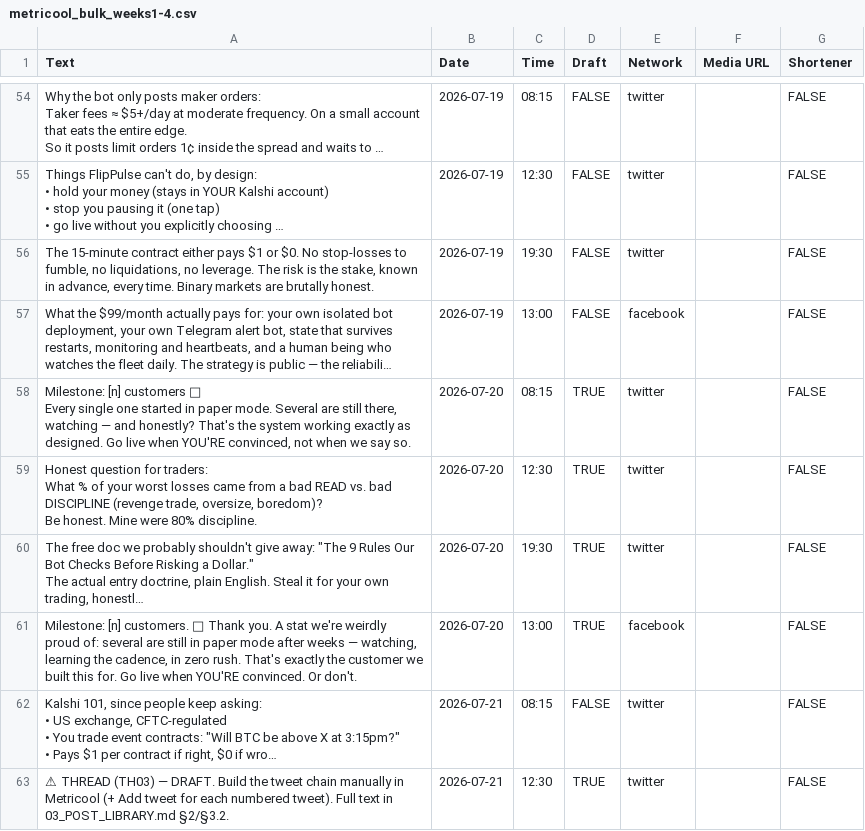
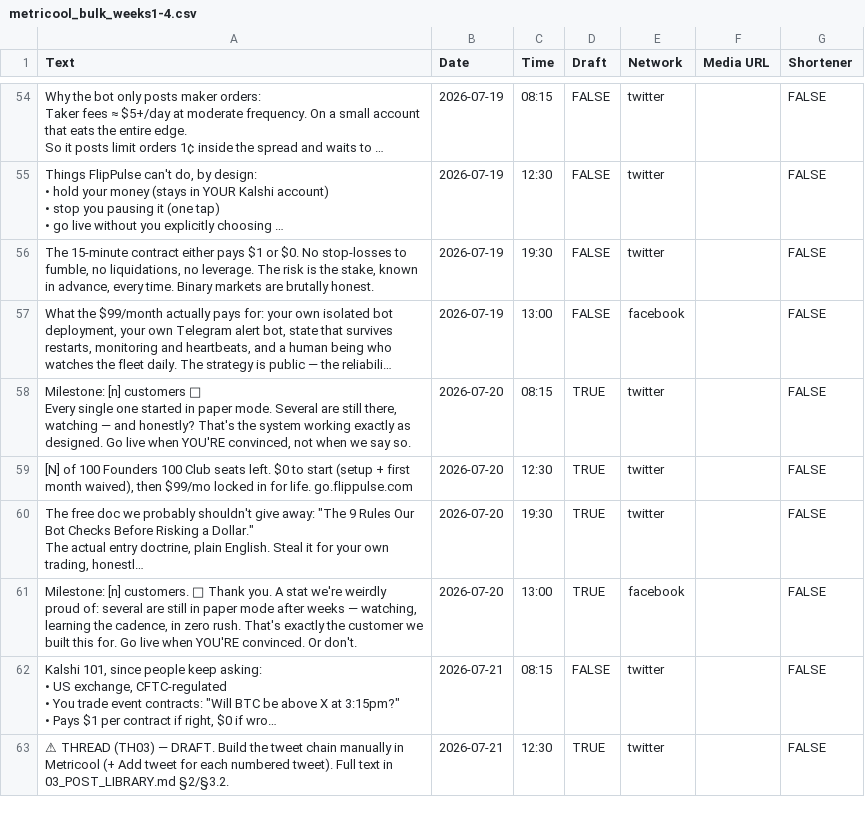
Before and after one commit to jchristadore-ux/FlipPulse, a CSV file: marketing/blitz/metricool_bulk_weeks1-4.csv, drawn as a sheet; only a part is shown, gaps mark what is left out; long unchanged cells end in …; ↵ is a line break in a cell; the diff covers the shown part only; the diff names each change by its address in the sheet, - before the commit and + after, or states it on an @@ line.

```diff
--- a/marketing/blitz/metricool_bulk_weeks1-4.csv
+++ b/marketing/blitz/metricool_bulk_weeks1-4.csv
-A59 (Text): Honest question for traders: ↵ What % of your worst losses came from a bad READ vs. bad DISCIPLINE (revenge trade, oversize, boredom)? ↵ Be honest. Mine were 80% discipline.
+A59 (Text): [N] of 100 Founders 100 Club seats left. $0 to start (setup + first month waived), then $99/mo locked in for life. go.flippulse.com
```
Also changed, not shown: 29 edited cells elsewhere in this file, 16 other files.
